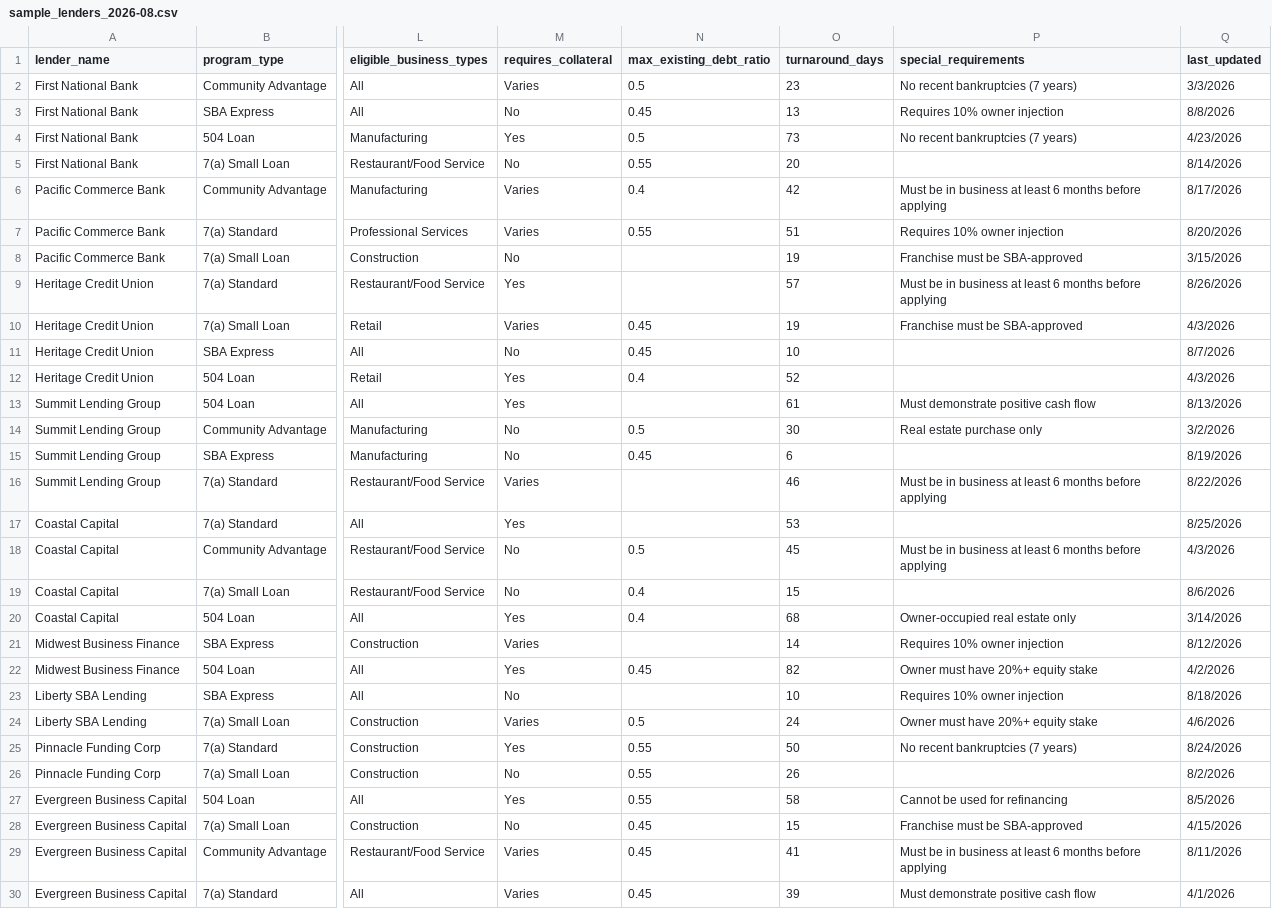
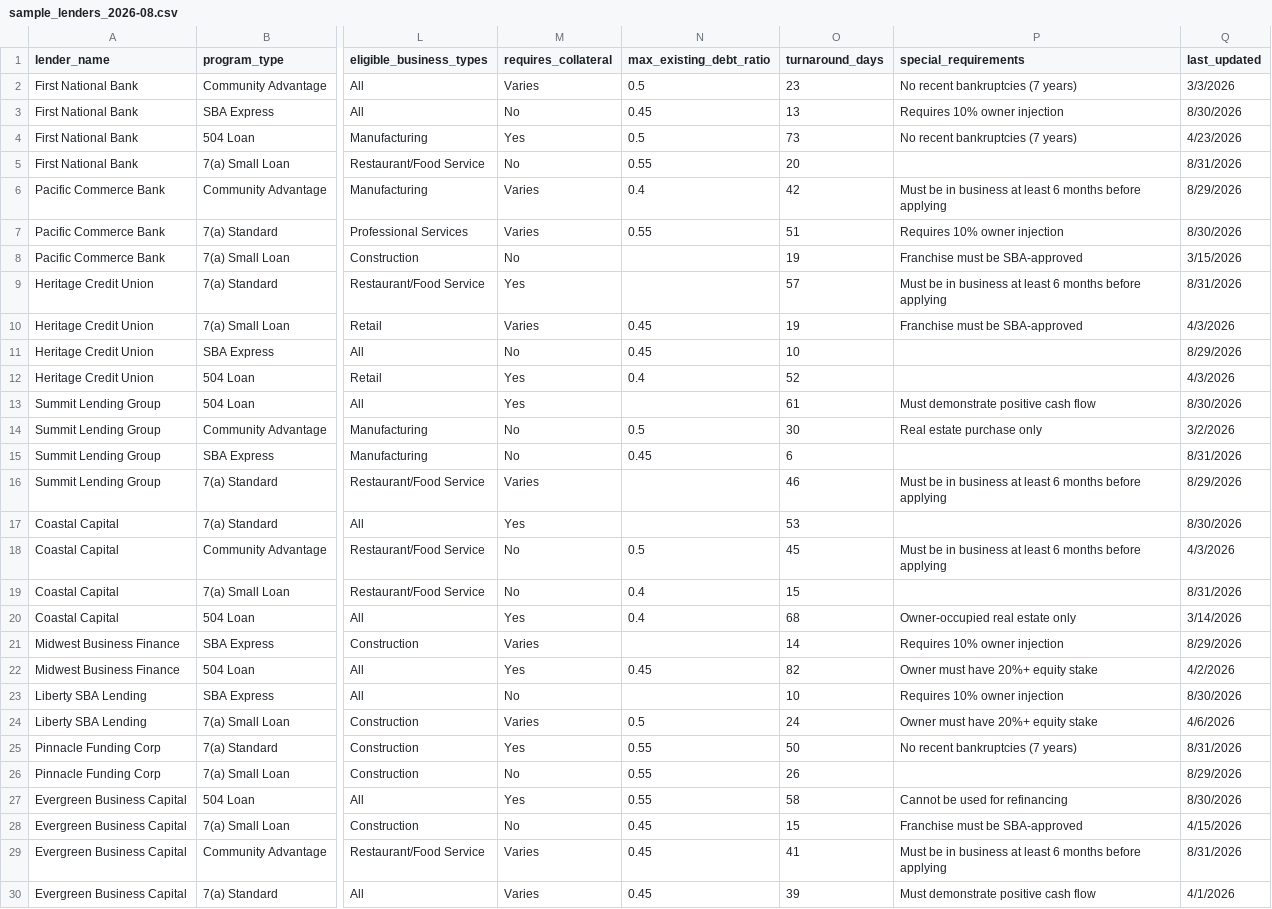
Before and after one commit to jaredr-branscum/sales-rep-lending-program-web, a CSV file: data/sample_lenders_2026-08.csv, drawn as a sheet; only a part is shown, gaps mark what is left out; the diff covers the shown part only; the diff names each change by its address in the sheet, - before the commit and + after, or states it on an @@ line.

Commit message:
fix(ui): simplify rate update freshness to 30-day window from current date
- Replace overengineered reference date tracking with isUpdatedInLast30Days in LenderCard

- Remove dataset reference date propagation and state memo from App.tsx and csvParser.ts

- Align August 2026 dataset entries within the 30-day rolling window from current date

- Update unit tests in lenderCard.test.ts and datasetRefresh.test.ts verifying zero false badges on older CSV uploads

```diff
--- a/data/sample_lenders_2026-08.csv
+++ b/data/sample_lenders_2026-08.csv
-Q3 (last_updated): 8/8/2026
+Q3 (last_updated): 8/30/2026
-Q5 (last_updated): 8/14/2026
+Q5 (last_updated): 8/31/2026
-Q6 (last_updated): 8/17/2026
+Q6 (last_updated): 8/29/2026
-Q7 (last_updated): 8/20/2026
+Q7 (last_updated): 8/30/2026
-Q9 (last_updated): 8/26/2026
+Q9 (last_updated): 8/31/2026
-Q11 (last_updated): 8/7/2026
+Q11 (last_updated): 8/29/2026
-Q13 (last_updated): 8/13/2026
+Q13 (last_updated): 8/30/2026
-Q15 (last_updated): 8/19/2026
+Q15 (last_updated): 8/31/2026
-Q16 (last_updated): 8/22/2026
+Q16 (last_updated): 8/29/2026
-Q17 (last_updated): 8/25/2026
+Q17 (last_updated): 8/30/2026
-Q19 (last_updated): 8/6/2026
+Q19 (last_updated): 8/31/2026
-Q21 (last_updated): 8/12/2026
+Q21 (last_updated): 8/29/2026
-Q23 (last_updated): 8/18/2026
+Q23 (last_updated): 8/30/2026
-Q25 (last_updated): 8/24/2026
+Q25 (last_updated): 8/31/2026
-Q26 (last_updated): 8/2/2026
+Q26 (last_updated): 8/29/2026
-Q27 (last_updated): 8/5/2026
+Q27 (last_updated): 8/30/2026
-Q29 (last_updated): 8/11/2026
+Q29 (last_updated): 8/31/2026
```
Also changed, not shown: 12 edited cells elsewhere in this file, 5 other files.
